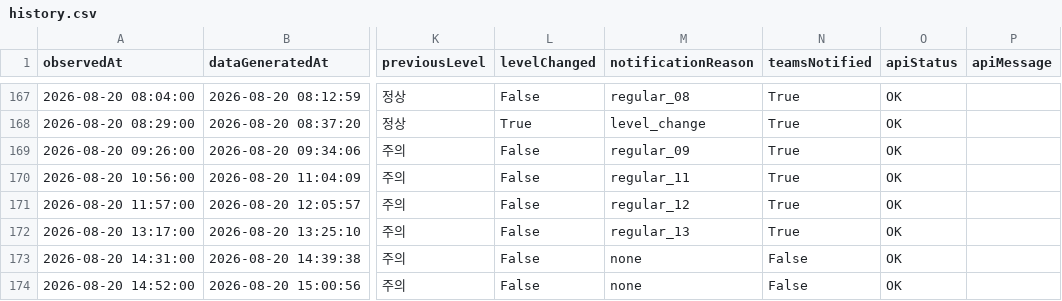
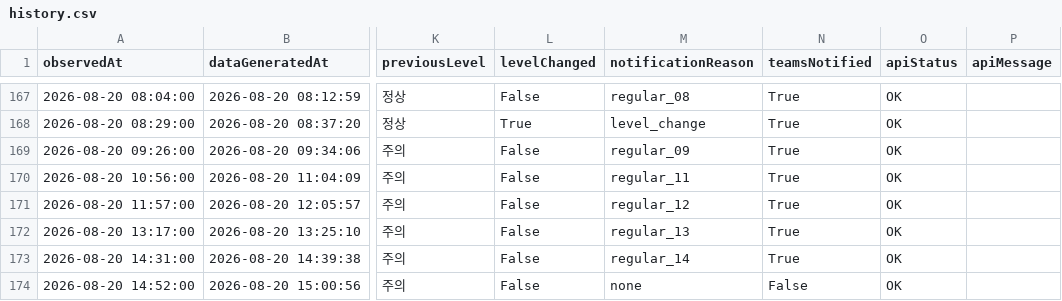
Before and after one commit to blackturtle-water/heatstress-monitor, a CSV file: data/history.csv, drawn as a sheet; only a part is shown, gaps mark what is left out; the diff names each change by its address in the sheet, - before the commit and + after, or states it on an @@ line.

```diff
--- a/data/history.csv
+++ b/data/history.csv
-M173 (notificationReason): none
+M173 (notificationReason): regular_14
-N173 (teamsNotified): False
+N173 (teamsNotified): True
```
